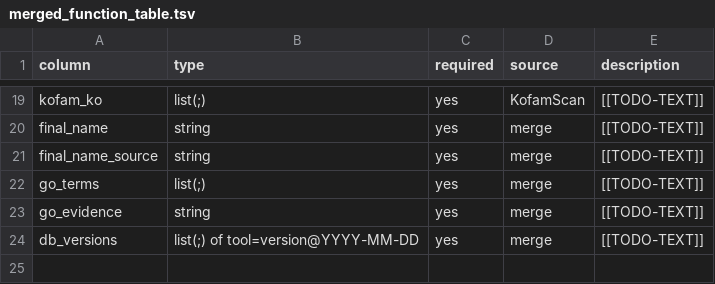
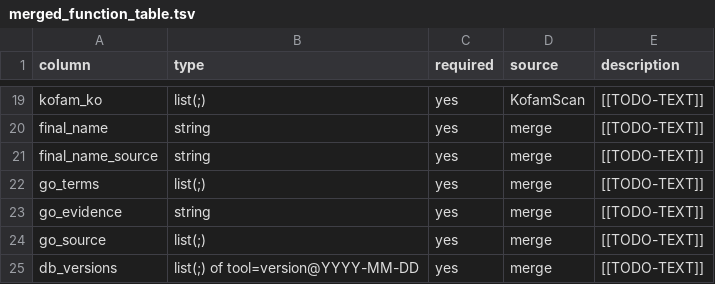
Before and after one commit to Xuzhen-Li/gene-function-annotation, a TSV file: pipeline/schema/merged_function_table.tsv, drawn as a sheet; only a part is shown, gaps mark what is left out.

```diff
--- a/pipeline/schema/merged_function_table.tsv
+++ b/pipeline/schema/merged_function_table.tsv
@@ -23,2 +23,3 @@ go_terms	list(;)	yes	merge	[[TODO-TEXT]]
 go_evidence	string	yes	merge	[[TODO-TEXT]]
+go_source	list(;)	yes	merge	[[TODO-TEXT]]
 db_versions	list(;) of tool=version@YYYY-MM-DD	yes	merge	[[TODO-TEXT]]
```
Also changed, not shown: config/function_qc_thresholds.tsv, 4 other files.
